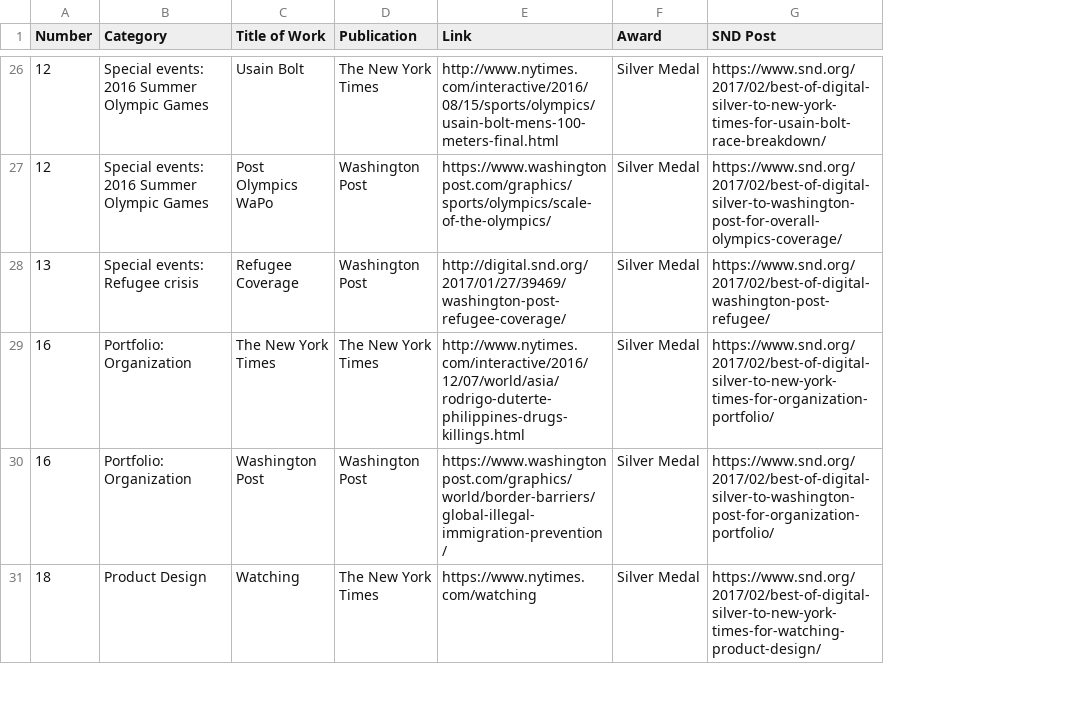
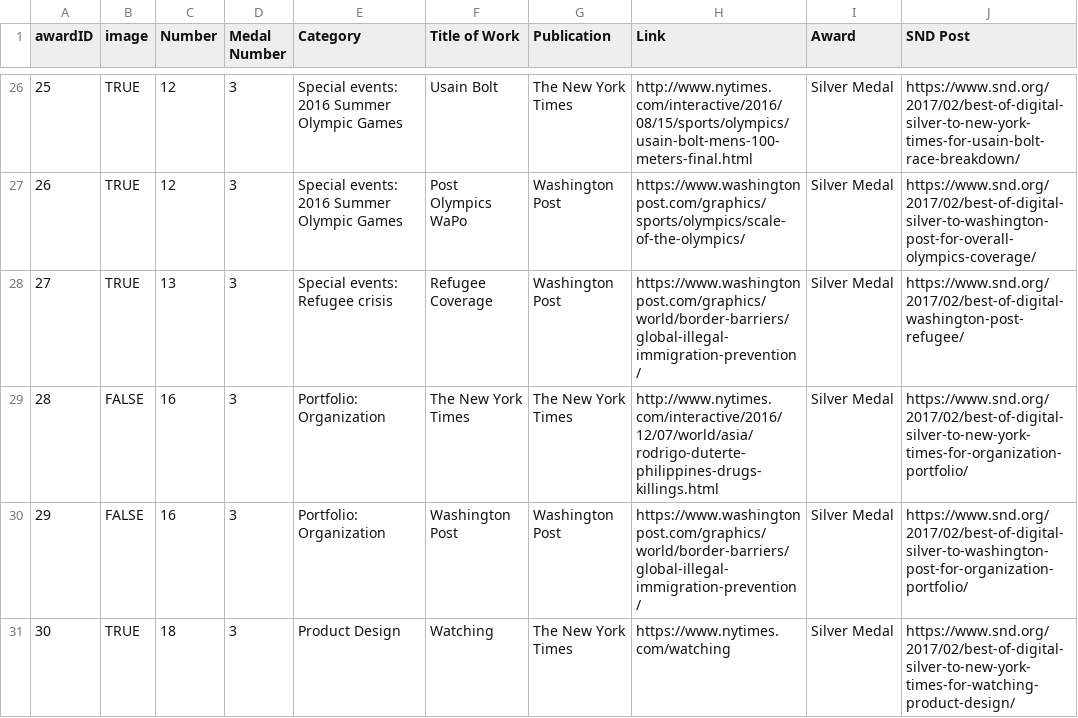
Before and after one commit to snd-org/snd-digital-winners, a CSV file: js/2016.csv, drawn as a sheet; only a part is shown, gaps mark what is left out; addresses are those after the commit; the diff covers the shown part only; the diff names each change by its address in the sheet, - before the commit and + after, or states it on an @@ line.

```diff
--- a/js/2016.csv
+++ b/js/2016.csv
+column A (awardID), rows 26-31: 25 | 26 | 27 | 28 | 29 | 30
+column B (image), rows 26-31: TRUE | TRUE | TRUE | FALSE | FALSE | TRUE
+column D (Medal Number), rows 26-31: all 3
-H28 (Link): http://digital.snd.org/2017/01/27/39469/washington-post-refugee-coverage/
+H28 (Link): https://www.washingtonpost.com/graphics/world/border-barriers/global-illegal-immigration-prevention/
```
Also changed, not shown: 1 removed row, 1 moved row and 3 edited cells elsewhere in this file, 33 other files.
